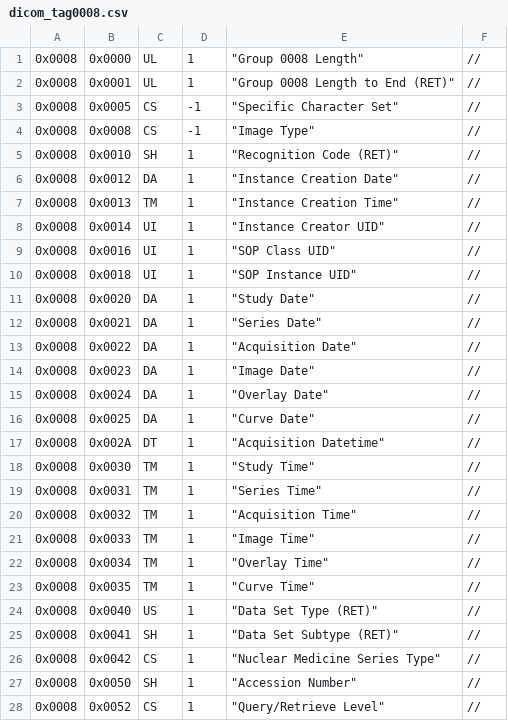
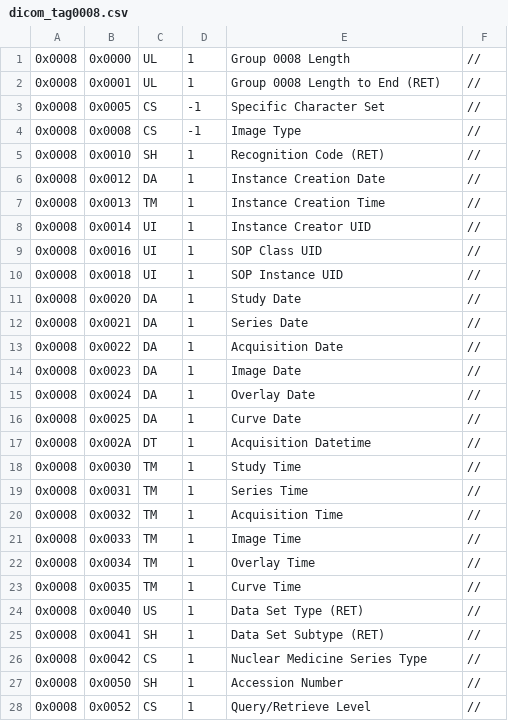
Before and after one commit to mist-team/mist, a CSV file: mist/io/dicom_tag/dicom_tag0008.csv, drawn as a sheet; only a part is shown; the diff covers the shown part only.

```diff
--- a/mist/io/dicom_tag/dicom_tag0008.csv
+++ b/mist/io/dicom_tag/dicom_tag0008.csv
@@ -1,28 +1,28 @@
-0x0008,0x0000,UL,1,"""Group 0008 Length""",//
-0x0008,0x0001,UL,1,"""Group 0008 Length to End (RET)""",//
-0x0008,0x0005,CS,-1,"""Specific Character Set""",//
-0x0008,0x0008,CS,-1,"""Image Type""",//
-0x0008,0x0010,SH,1,"""Recognition Code (RET)""",//
-0x0008,0x0012,DA,1,"""Instance Creation Date""",//
-0x0008,0x0013,TM,1,"""Instance Creation Time""",//
-0x0008,0x0014,UI,1,"""Instance Creator UID""",//
-0x0008,0x0016,UI,1,"""SOP Class UID""",//
-0x0008,0x0018,UI,1,"""SOP Instance UID""",//
-0x0008,0x0020,DA,1,"""Study Date""",//
-0x0008,0x0021,DA,1,"""Series Date""",//
-0x0008,0x0022,DA,1,"""Acquisition Date""",//
-0x0008,0x0023,DA,1,"""Image Date""",//
-0x0008,0x0024,DA,1,"""Overlay Date""",//
-0x0008,0x0025,DA,1,"""Curve Date""",//
-0x0008,0x002A,DT,1,"""Acquisition Datetime""",//
-0x0008,0x0030,TM,1,"""Study Time""",//
-0x0008,0x0031,TM,1,"""Series Time""",//
-0x0008,0x0032,TM,1,"""Acquisition Time""",//
-0x0008,0x0033,TM,1,"""Image Time""",//
-0x0008,0x0034,TM,1,"""Overlay Time""",//
-0x0008,0x0035,TM,1,"""Curve Time""",//
-0x0008,0x0040,US,1,"""Data Set Type (RET)""",//
-0x0008,0x0041,SH,1,"""Data Set Subtype (RET)""",//
-0x0008,0x0042,CS,1,"""Nuclear Medicine Series Type""",//
-0x0008,0x0050,SH,1,"""Accession Number""",//
-0x0008,0x0052,CS,1,"""Query/Retrieve Level""",//
+0x0008,0x0000,UL,1,"Group 0008 Length",//
+0x0008,0x0001,UL,1,"Group 0008 Length to End (RET)",//
+0x0008,0x0005,CS,-1,"Specific Character Set",//
+0x0008,0x0008,CS,-1,"Image Type",//
+0x0008,0x0010,SH,1,"Recognition Code (RET)",//
+0x0008,0x0012,DA,1,"Instance Creation Date",//
+0x0008,0x0013,TM,1,"Instance Creation Time",//
+0x0008,0x0014,UI,1,"Instance Creator UID",//
+0x0008,0x0016,UI,1,"SOP Class UID",//
+0x0008,0x0018,UI,1,"SOP Instance UID",//
+0x0008,0x0020,DA,1,"Study Date",//
+0x0008,0x0021,DA,1,"Series Date",//
+0x0008,0x0022,DA,1,"Acquisition Date",//
+0x0008,0x0023,DA,1,"Image Date",//
+0x0008,0x0024,DA,1,"Overlay Date",//
+0x0008,0x0025,DA,1,"Curve Date",//
+0x0008,0x002A,DT,1,"Acquisition Datetime",//
+0x0008,0x0030,TM,1,"Study Time",//
+0x0008,0x0031,TM,1,"Series Time",//
+0x0008,0x0032,TM,1,"Acquisition Time",//
+0x0008,0x0033,TM,1,"Image Time",//
+0x0008,0x0034,TM,1,"Overlay Time",//
+0x0008,0x0035,TM,1,"Curve Time",//
+0x0008,0x0040,US,1,"Data Set Type (RET)",//
+0x0008,0x0041,SH,1,"Data Set Subtype (RET)",//
+0x0008,0x0042,CS,1,"Nuclear Medicine Series Type",//
+0x0008,0x0050,SH,1,"Accession Number",//
+0x0008,0x0052,CS,1,"Query/Retrieve Level",//
```
Also changed, not shown: 109 edited cells elsewhere in this file, mist/io/dicom_tag/dicom_tag0018.csv, mist/io/dicom_tag/dicom_tag0020.csv, 42 other files.
